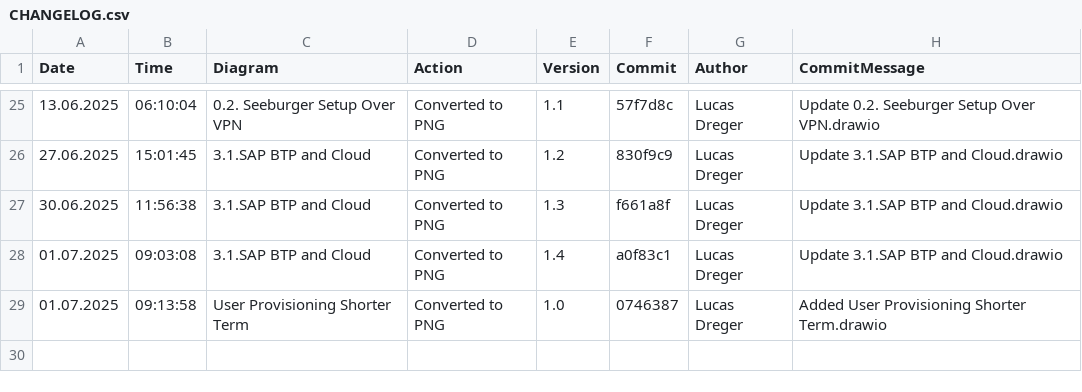
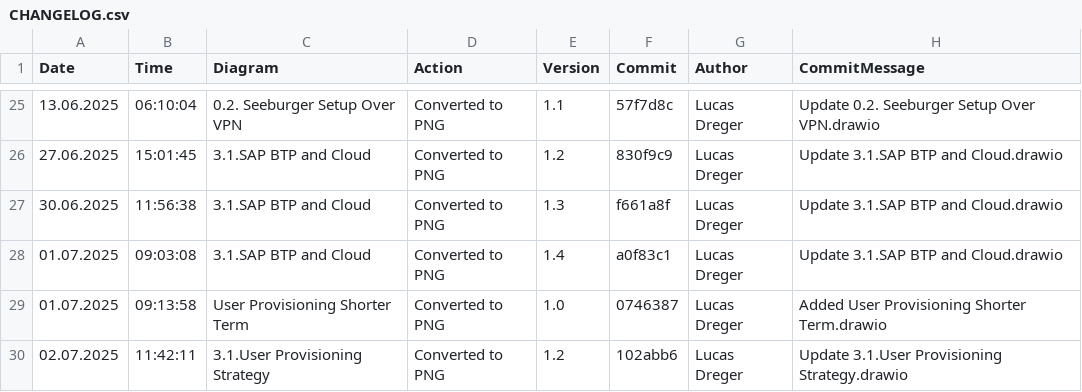
Before and after one commit to frostaag/diagrams-v3, a CSV file: png_files/CHANGELOG.csv, drawn as a sheet; only a part is shown, gaps mark what is left out; the diff names each change by its address in the sheet, - before the commit and + after, or states it on an @@ line.

```diff
--- a/png_files/CHANGELOG.csv
+++ b/png_files/CHANGELOG.csv
+row 30: 02.07.2025 | 11:42:11 | 3.1.User Provisioning Strategy | Converted to PNG | 1.2 | 102abb6 | Lucas Dreger | Update 3.1.User Provisioning Strategy.drawio
```
Also changed, not shown: 1 other file.
